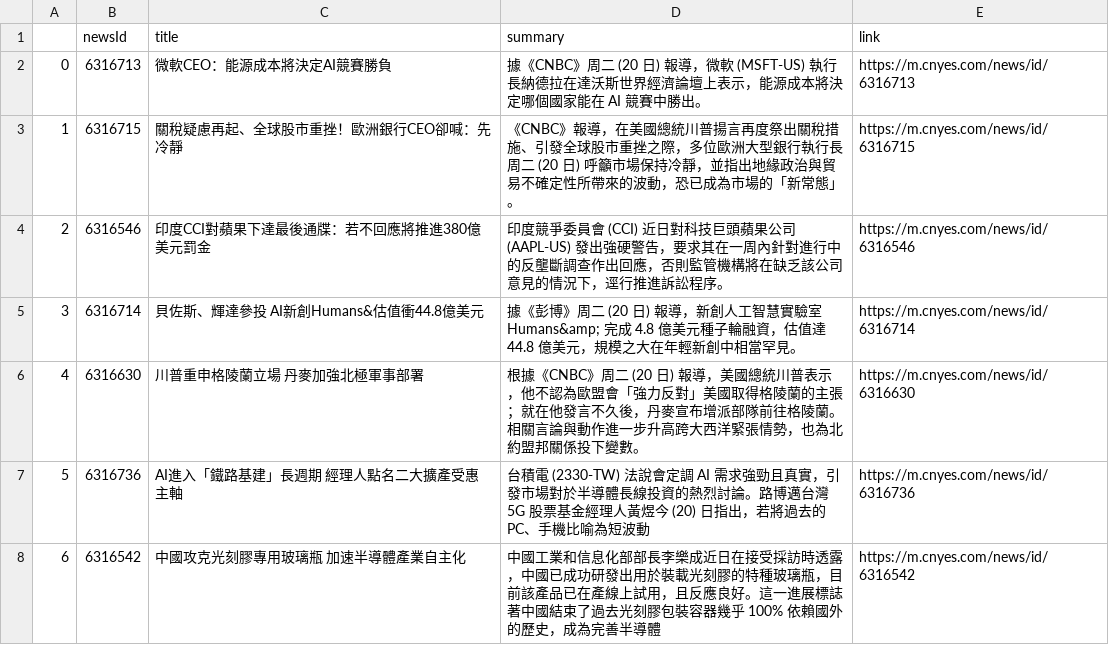
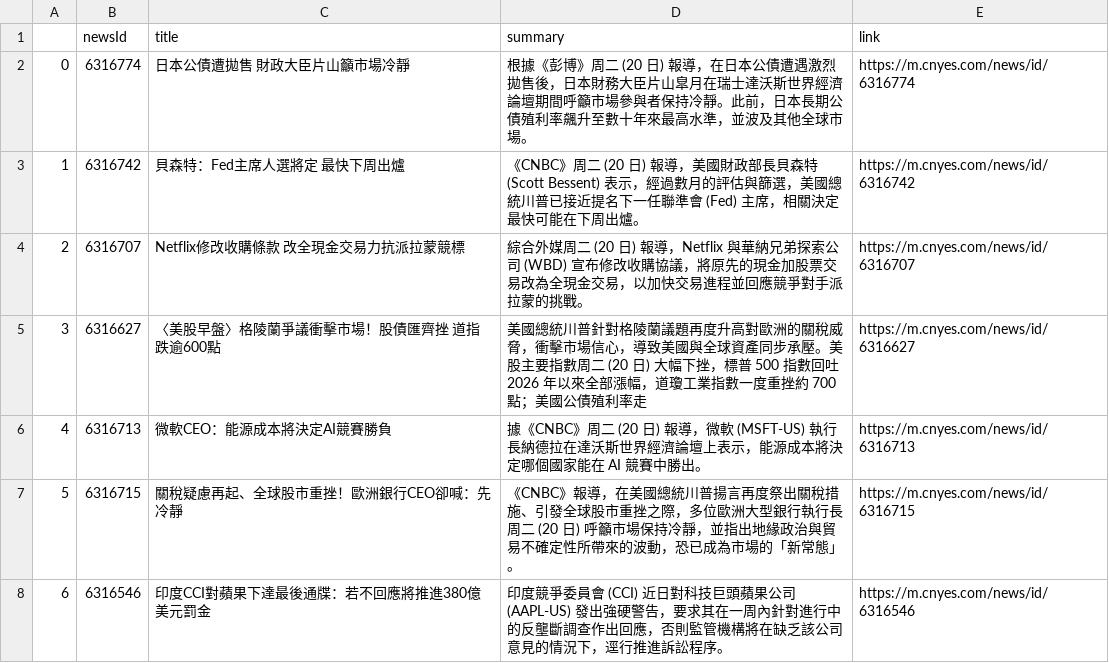
Before and after one commit to sonia9453/test_github_actions, a CSV file: news.csv, drawn as a sheet; only a part is shown; the shorter side is filled out with more unchanged rows; addresses are those after the commit; the diff names each change by its address in the sheet, - before the commit and + after, or states it on an @@ line.

Commit message:
更新鉅亨網

```diff
--- a/news.csv
+++ b/news.csv
+row 2: 0 | 6316774 | 日本公債遭拋售 財政大臣片山籲市場冷靜 | 根據《彭博》周二 (20 日) 報導，在日本公債遭遇激烈拋售後，日本財務大臣片山皐月在瑞士達沃斯世界經濟論壇期間呼籲市場參與者保持冷靜。此前，日本長期公債殖利率飆升至數十年來最高水準，並波及其他全球市場。 | https://m.cnyes.com/news/id/6316774
+row 3: 1 | 6316742 | 貝森特：Fed主席人選將定 最快下周出爐 | 《CNBC》周二 (20 日) 報導，美國財政部長貝森特 (Scott Bessent) 表示，經過數月的評估與篩選，美國總統川普已接近提名下一任聯準會 (Fed) 主席，相關決定最快可能在下周出爐。 | https://m.cnyes.com/news/id/6316742
+row 4: 2 | 6316707 | Netflix修改收購條款 改全現金交易力抗派拉蒙競標 | 綜合外媒周二 (20 日) 報導，Netflix 與華納兄弟探索公司 (WBD) 宣布修改收購協議，將原先的現金加股票交易改為全現金交易，以加快交易進程並回應競爭對手派拉蒙的挑戰。 | https://m.cnyes.com/news/id/6316707
+row 5: 3 | 6316627 | 〈美股早盤〉格陵蘭爭議衝擊市場！股債匯齊挫 道指跌逾600點 | 美國總統川普針對格陵蘭議題再度升高對歐洲的關稅威脅，衝擊市場信心，導致美國與全球資產同步承壓。美股主要指數周二 (20 日) 大幅下挫，標普 500 指數回吐 2026 年以來全部漲幅，道瓊工業指數一度重挫約 700 點；美國公債殖利率走 | https://m.cnyes.com/news/id/6316627
@@ column A renumbered from row 6 down @@
```
